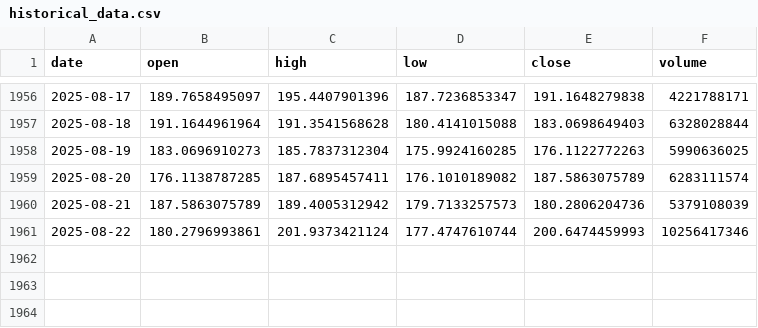
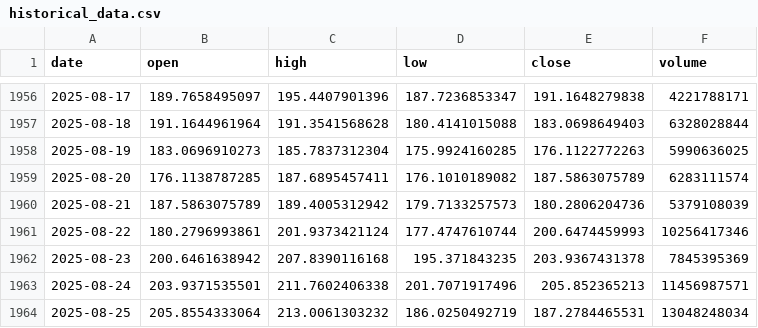
Before and after one commit to LukeGSW/AnalisiCiclica-SOL-USD, a CSV file: data/SOL-USD/historical_data.csv, drawn as a sheet; only a part is shown, gaps mark what is left out.

```diff
--- a/data/SOL-USD/historical_data.csv
+++ b/data/SOL-USD/historical_data.csv
@@ -1961 +1961,4 @@ date,open,high,low,close,volume
 2025-08-22,180.2796993861,201.9373421124,177.4747610744,200.6474459993,10256417346
+2025-08-23,200.6461638942,207.8390116168,195.371843235,203.9367431378,7845395369
+2025-08-24,203.9371535501,211.7602406338,201.7071917496,205.852365213,11456987571
+2025-08-25,205.8554333064,213.0061303232,186.0250492719,187.2784465531,13048248034
```
Also changed, not shown: data/SOL-USD/signals.csv, 3 other files.
